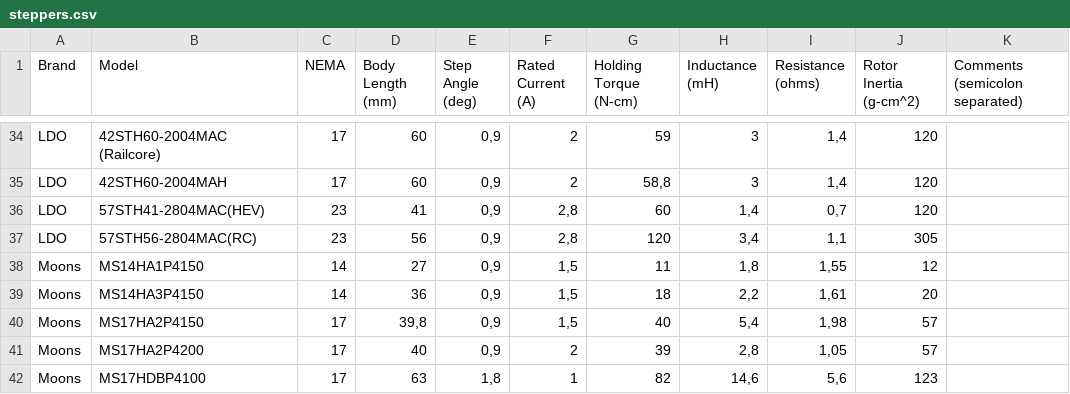
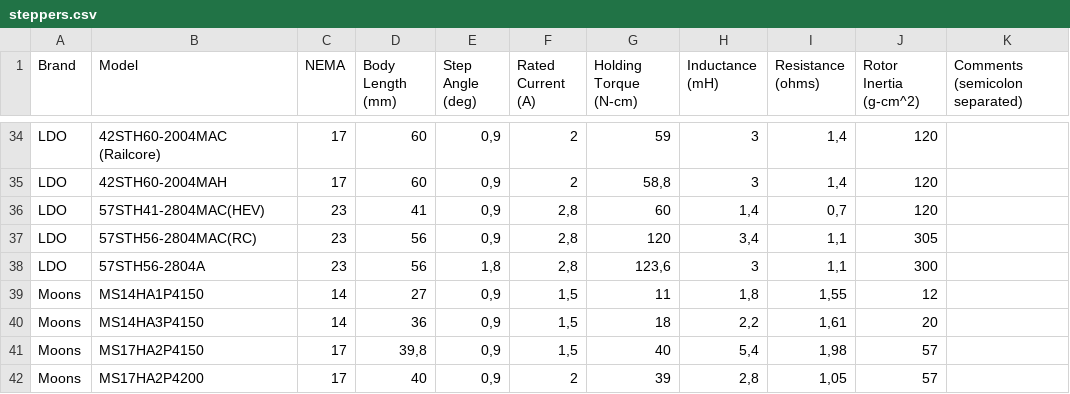
Before and after one commit to TheDevMinerTV/stepper-simulator, a CSV file: data/steppers.csv, drawn as a sheet; only a part is shown, gaps mark what is left out; the shorter side is filled out with more unchanged rows; the diff names each change by its address in the sheet, - before the commit and + after, or states it on an @@ line.

Commit message:
chore(stepper-db): add LDO 57STH56-2804A (1.8deg)

```diff
--- a/data/steppers.csv
+++ b/data/steppers.csv
+row 38: LDO | 57STH56-2804A | 23 | 56 | 1,8 | 2,8 | 123,6 | 3 | 1,1 | 300
```
